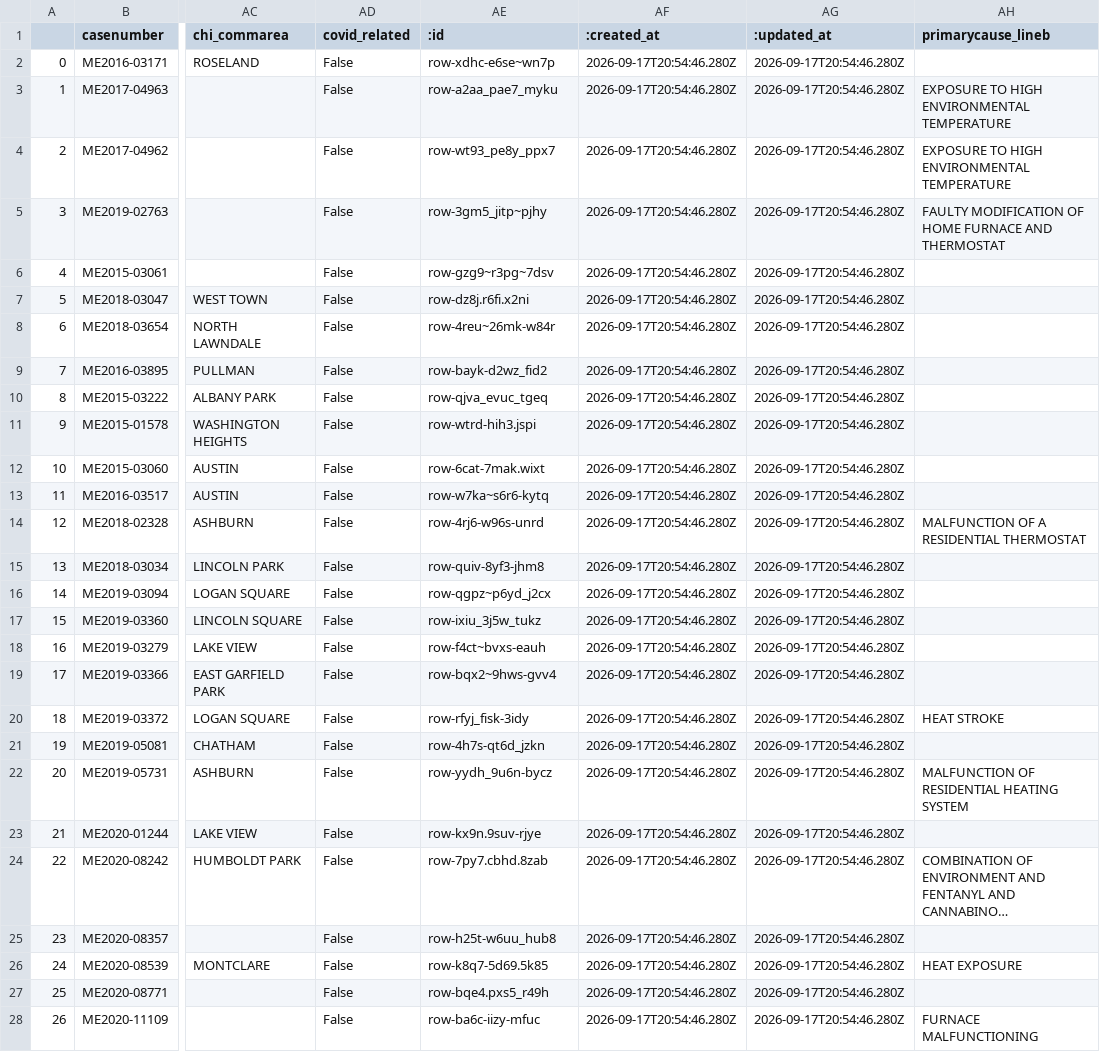
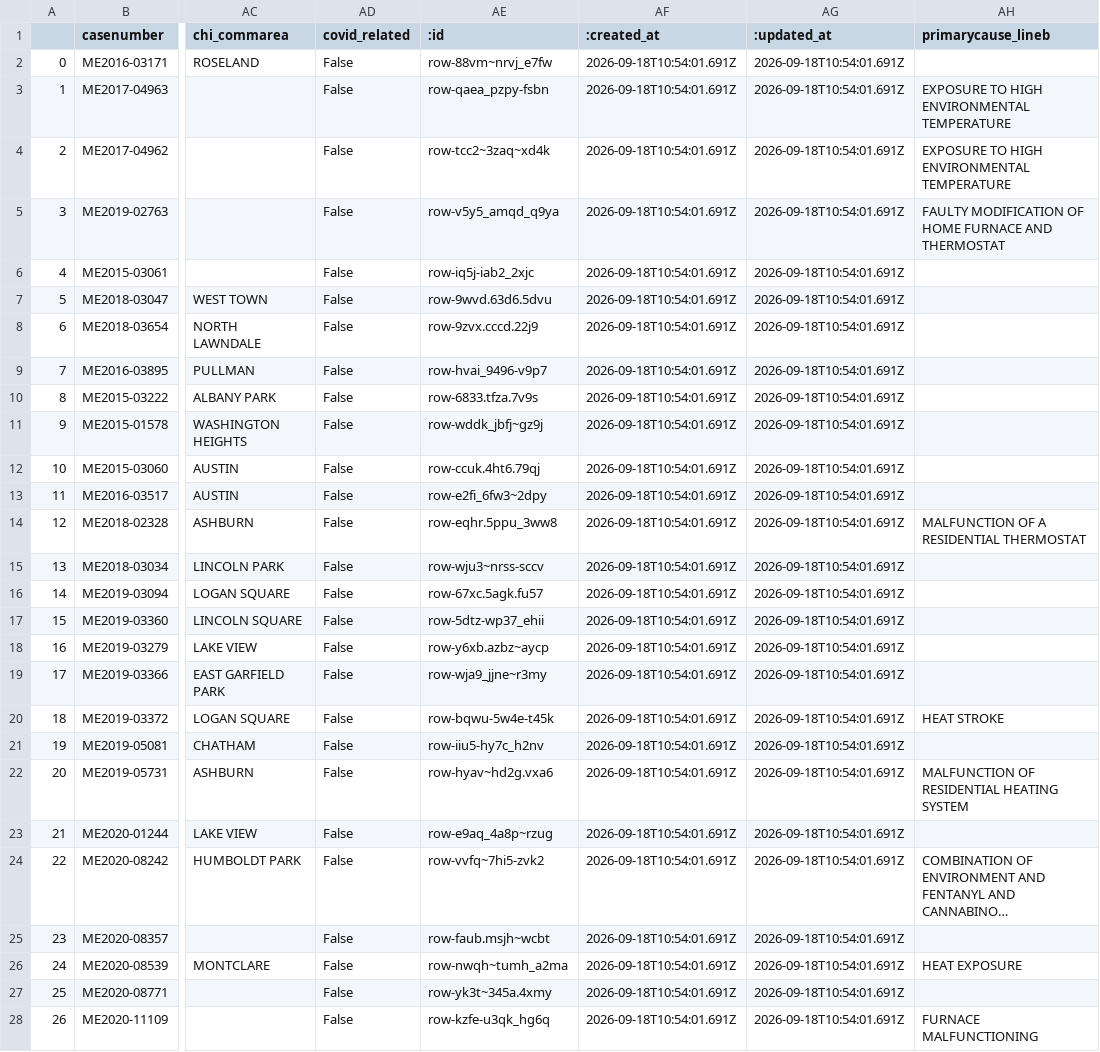
Before and after one commit to cam-rodriguez/cpm_heatbot, a CSV file: data/all_heatdeaths.csv, drawn as a sheet; only a part is shown, gaps mark what is left out; long unchanged cells end in …; the diff covers the shown part only; the diff names each change by its address in the sheet, - before the commit and + after, or states it on an @@ line.

```diff
--- a/data/all_heatdeaths.csv
+++ b/data/all_heatdeaths.csv
-AE2 (:id): row-xdhc-e6se~wn7p
+AE2 (:id): row-88vm~nrvj_e7fw
-AF2:AF28 (:created_at): 2026-09-17T20:54:46.280Z
+AF2:AF28 (:created_at): 2026-09-18T10:54:01.691Z
-AG2:AG28 (:updated_at): 2026-09-17T20:54:46.280Z
+AG2:AG28 (:updated_at): 2026-09-18T10:54:01.691Z
-AE3 (:id): row-a2aa_pae7_myku
+AE3 (:id): row-qaea_pzpy-fsbn
-AE4 (:id): row-wt93_pe8y_ppx7
+AE4 (:id): row-tcc2~3zaq~xd4k
-AE5 (:id): row-3gm5_jitp~pjhy
+AE5 (:id): row-v5y5_amqd_q9ya
-AE6 (:id): row-gzg9~r3pg~7dsv
+AE6 (:id): row-iq5j-iab2_2xjc
-AE7 (:id): row-dz8j.r6fi.x2ni
+AE7 (:id): row-9wvd.63d6.5dvu
-AE8 (:id): row-4reu~26mk-w84r
+AE8 (:id): row-9zvx.cccd.22j9
-AE9 (:id): row-bayk-d2wz_fid2
+AE9 (:id): row-hvai_9496-v9p7
-AE10 (:id): row-qjva_evuc_tgeq
+AE10 (:id): row-6833.tfza.7v9s
-AE11 (:id): row-wtrd-hih3.jspi
+AE11 (:id): row-wddk_jbfj~gz9j
-AE12 (:id): row-6cat-7mak.wixt
+AE12 (:id): row-ccuk.4ht6.79qj
-AE13 (:id): row-w7ka~s6r6-kytq
+AE13 (:id): row-e2fi_6fw3~2dpy
-AE14 (:id): row-4rj6-w96s-unrd
+AE14 (:id): row-eqhr.5ppu_3ww8
-AE15 (:id): row-quiv-8yf3-jhm8
+AE15 (:id): row-wju3~nrss-sccv
-AE16 (:id): row-qgpz~p6yd_j2cx
+AE16 (:id): row-67xc.5agk.fu57
-AE17 (:id): row-ixiu_3j5w_tukz
+AE17 (:id): row-5dtz-wp37_ehii
-AE18 (:id): row-f4ct~bvxs-eauh
+AE18 (:id): row-y6xb.azbz~aycp
-AE19 (:id): row-bqx2~9hws-gvv4
+AE19 (:id): row-wja9_jjne~r3my
-AE20 (:id): row-rfyj_fisk-3idy
+AE20 (:id): row-bqwu-5w4e-t45k
-AE21 (:id): row-4h7s-qt6d_jzkn
+AE21 (:id): row-iiu5-hy7c_h2nv
-AE22 (:id): row-yydh_9u6n-bycz
+AE22 (:id): row-hyav~hd2g.vxa6
-AE23 (:id): row-kx9n.9suv-rjye
+AE23 (:id): row-e9aq_4a8p~rzug
-AE24 (:id): row-7py7.cbhd.8zab
+AE24 (:id): row-vvfq~7hi5-zvk2
-AE25 (:id): row-h25t-w6uu_hub8
+AE25 (:id): row-faub.msjh~wcbt
-AE26 (:id): row-k8q7-5d69.5k85
+AE26 (:id): row-nwqh~tumh_a2ma
-AE27 (:id): row-bqe4.pxs5_r49h
+AE27 (:id): row-yk3t~345a.4xmy
-AE28 (:id): row-ba6c-iizy-mfuc
+AE28 (:id): row-kzfe-u3qk_hg6q
```
Also changed, not shown: 108 edited cells elsewhere in this file, data/archive/lastversion.csv, data/archive/today_heatdeaths_2026-09-18.csv.
